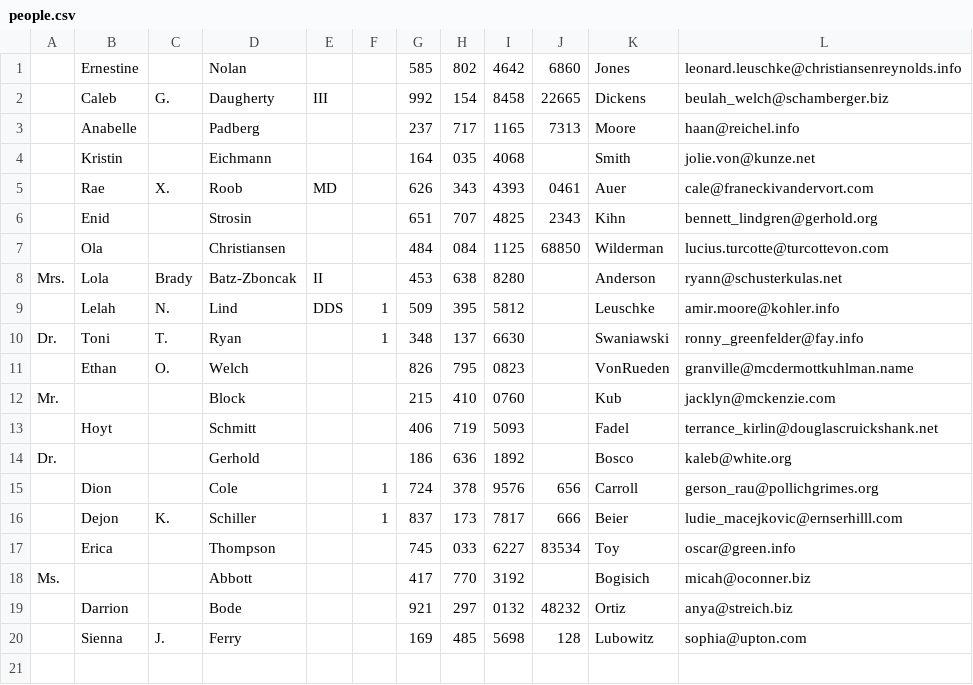
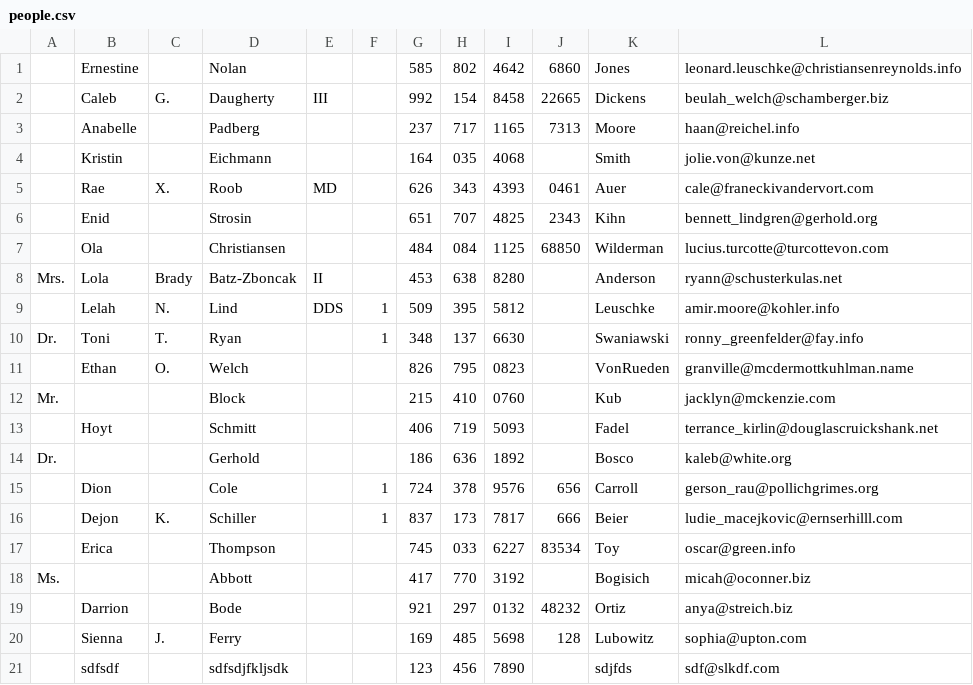
Before and after one commit to mzniko/pcs_code_challenge_06, a CSV file: born/people.csv, drawn as a sheet; the diff names each change by its address in the sheet, - before the commit and + after, or states it on an @@ line.

```diff
--- a/born/people.csv
+++ b/born/people.csv
+row 21:  | sdfsdf |  | sdfsdjfkljsdk |  |  | 123 | 456 | 7890 |  | sdjfds | sdf@slkdf.com
```
Also changed, not shown: 2 other files.
